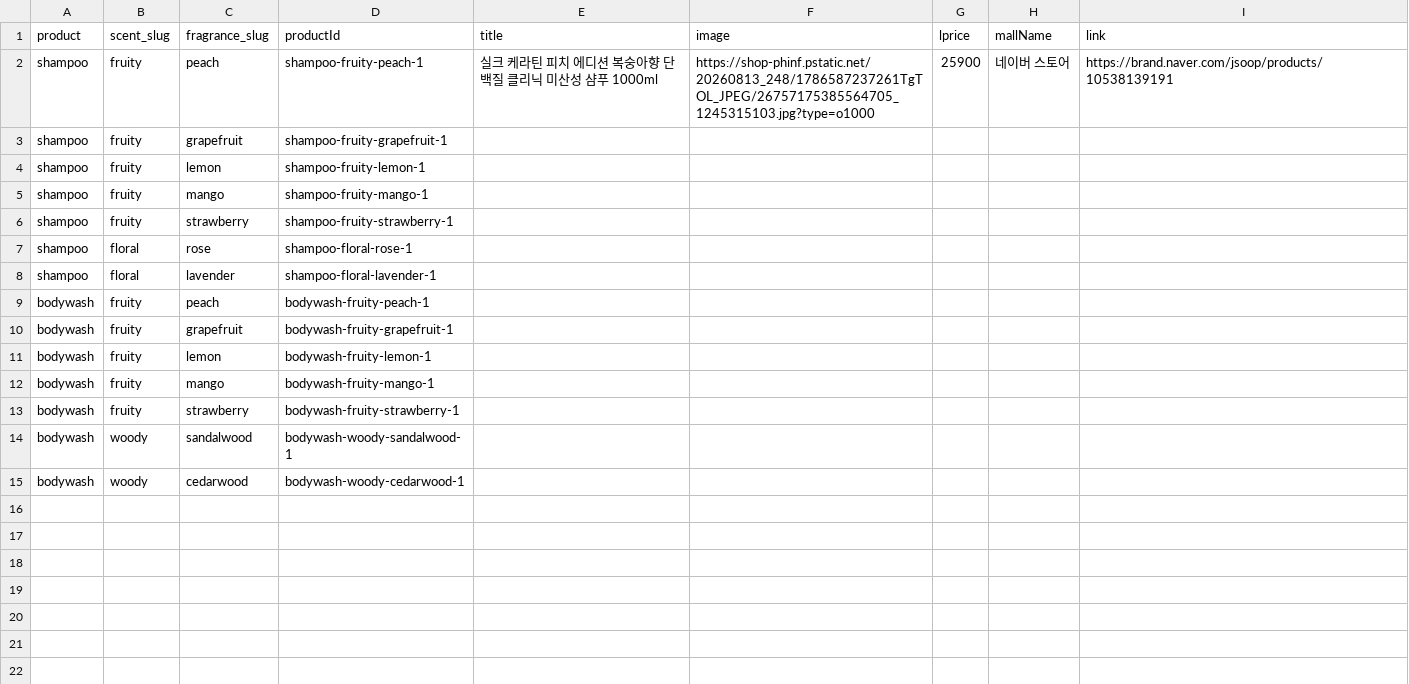
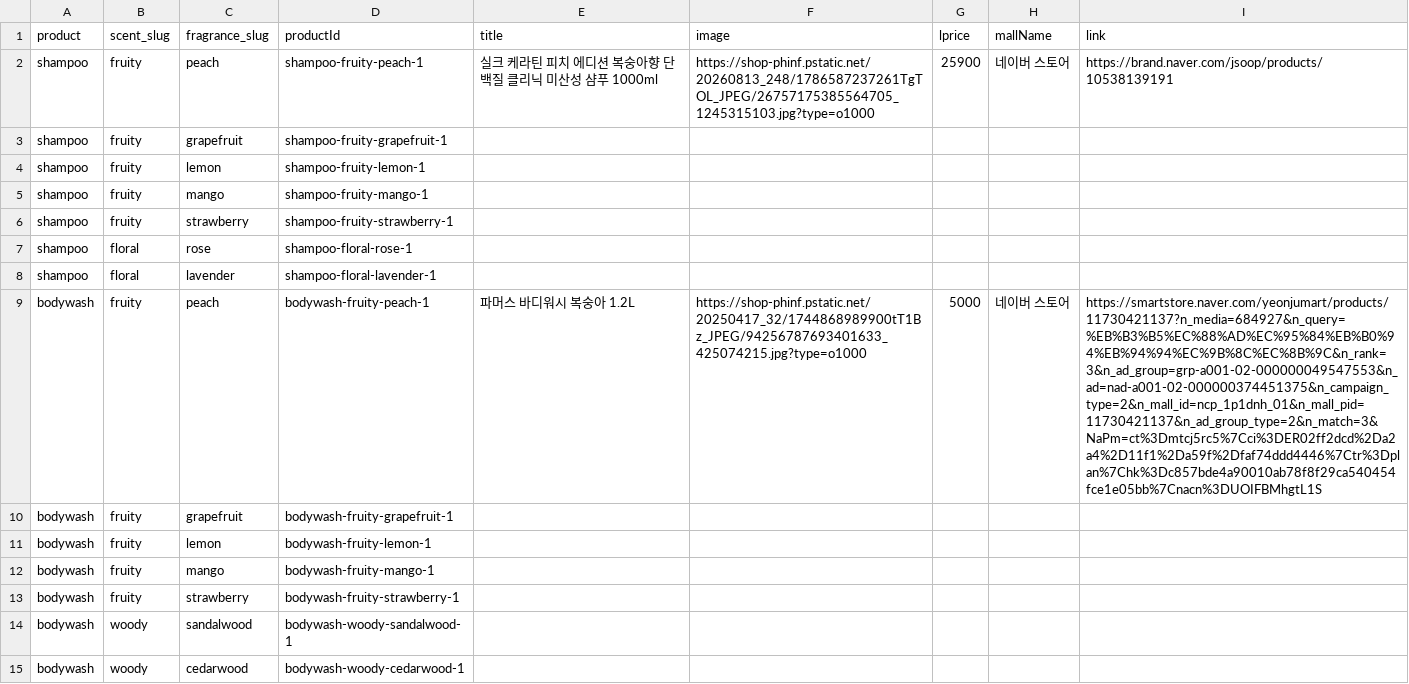
Before and after one commit to wndudwns0028/scent-project, a CSV file: fragrance-be/scripts/curated_products_template.csv, drawn as a sheet; the diff names each change by its address in the sheet, - before the commit and + after, or states it on an @@ line.

Commit message:
bodywash data add

```diff
--- a/fragrance-be/scripts/curated_products_template.csv
+++ b/fragrance-be/scripts/curated_products_template.csv
-E9 (title): (empty)
+E9 (title): 파머스 바디워시 복숭아 1.2L
-F9 (image): (empty)
+F9 (image): https://shop-phinf.pstatic.net/20250417_32/1744868989900tT1Bz_JPEG/94256787693401633_425074215.jpg?type=o1000
-G9 (lprice): (empty)
+G9 (lprice): 5000
-H9 (mallName): (empty)
+H9 (mallName): 네이버 스토어
-I9 (link): (empty)
+I9 (link): https://smartstore.naver.com/yeonjumart/products/11730421137?n_media=684927&n_query=%EB%B3%B5%EC%88%AD%EC%95%84%EB%B0%94%EB%94%94%EC%9B%8C%EC%8B%9C&n_rank=3&n_ad_group=grp-a001-02-000000049547553&n_ad=nad-a001-02-000000374451375&n_campaign_type=2&n_mall_id=ncp_1p1dnh_01&n_mall_pid=11730421137&n_ad_group_type=2&n_match=3&NaPm=ct%3Dmtcj5rc5%7Cci%3DER02ff2dcd%2Da2a4%2D11f1%2Da59f%2Dfaf74ddd4446%7Ctr%3Dplan%7Chk%3Dc857bde4a90010ab78f8f29ca540454fce1e05bb%7Cnacn%3DUOIFBMhgtL1S
```
